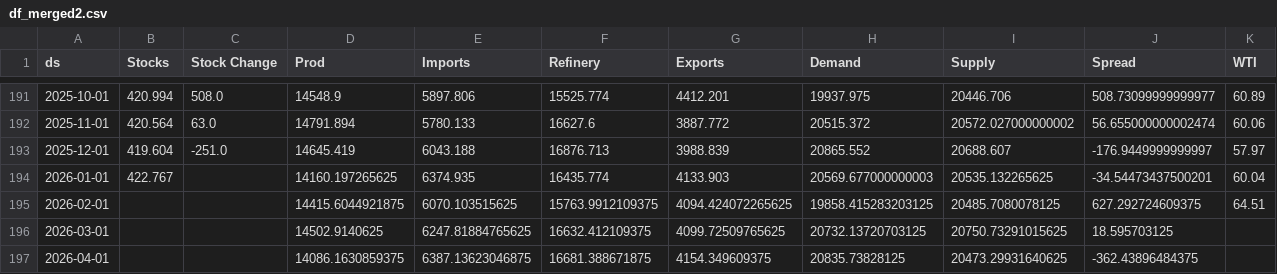
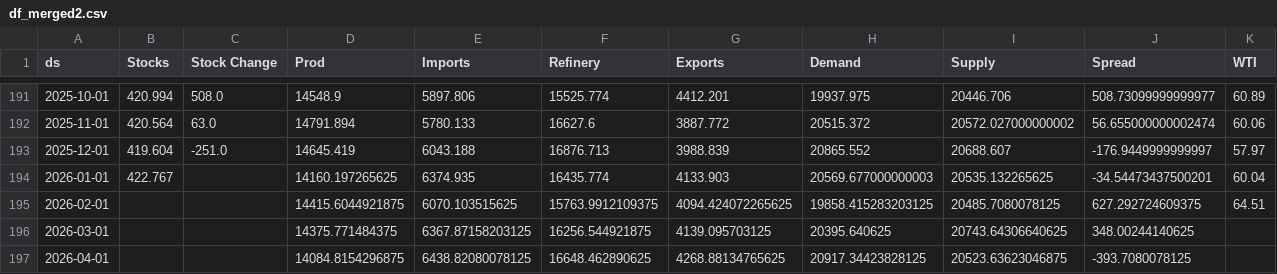
Before and after one commit to aaluqdah/Trey-Al-Uqdah-S-D-Repository, a CSV file: df_merged2.csv, drawn as a sheet; only a part is shown, gaps mark what is left out.

```diff
--- a/df_merged2.csv
+++ b/df_merged2.csv
@@ -195,3 +195,3 @@ ds,Stocks,Stock Change,Prod,Imports,Refinery,Exports,Demand,Supply,Spread,WTI
 2026-02-01,,,14415.6044921875,6070.103515625,15763.9912109375,4094.424072265625,19858.415283203125,20485.7080078125,627.292724609375,64.51
-2026-03-01,,,14502.9140625,6247.81884765625,16632.412109375,4099.72509765625,20732.13720703125,20750.73291015625,18.595703125,
-2026-04-01,,,14086.1630859375,6387.13623046875,16681.388671875,4154.349609375,20835.73828125,20473.29931640625,-362.43896484375,
+2026-03-01,,,14375.771484375,6367.87158203125,16256.544921875,4139.095703125,20395.640625,20743.64306640625,348.00244140625,
+2026-04-01,,,14084.8154296875,6438.82080078125,16648.462890625,4268.88134765625,20917.34423828125,20523.63623046875,-393.7080078125,
```
